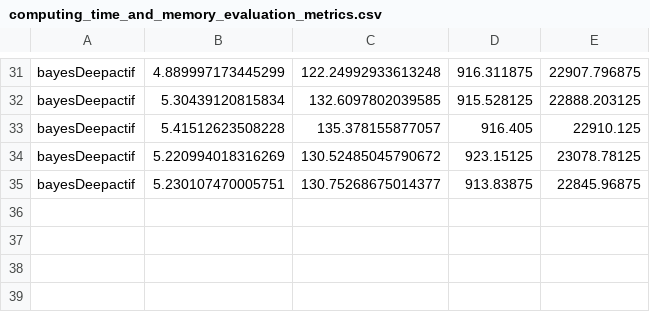
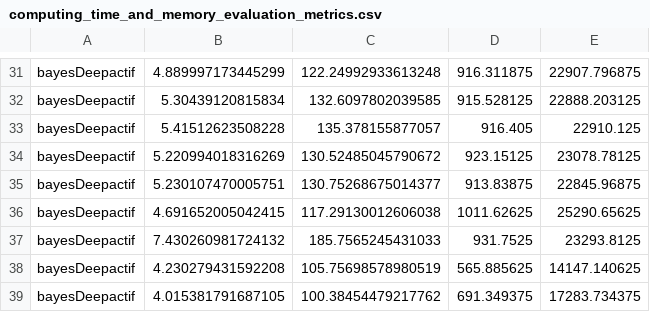
Before and after one commit to benedikt-hosp/bayesianDeepACTIF, a CSV file: src/results/FOVAL/ROBUSTVISION/computing_time_and_memory_evaluation_metrics.csv, drawn as a sheet; only a part is shown, gaps mark what is left out.

```diff
--- a/src/results/FOVAL/ROBUSTVISION/computing_time_and_memory_evaluation_metrics.csv
+++ b/src/results/FOVAL/ROBUSTVISION/computing_time_and_memory_evaluation_metrics.csv
@@ -35 +35,5 @@ bayesDeepactif,5.220994018316269,130.52485045790672,923.15125,23078.78125
 bayesDeepactif,5.230107470005751,130.75268675014377,913.83875,22845.96875
+bayesDeepactif,4.691652005042415,117.29130012606038,1011.62625,25290.65625
+bayesDeepactif,7.430260981724132,185.7565245431033,931.7525,23293.8125
+bayesDeepactif,4.230279431592208,105.75698578980519,565.885625,14147.140625
+bayesDeepactif,4.015381791687105,100.38454479217762,691.349375,17283.734375
```
Also changed, not shown: src/results/FOVAL/ROBUSTVISION/FeaturesRankings_Creation/bayesDeepactif.csv, 33 other files.
